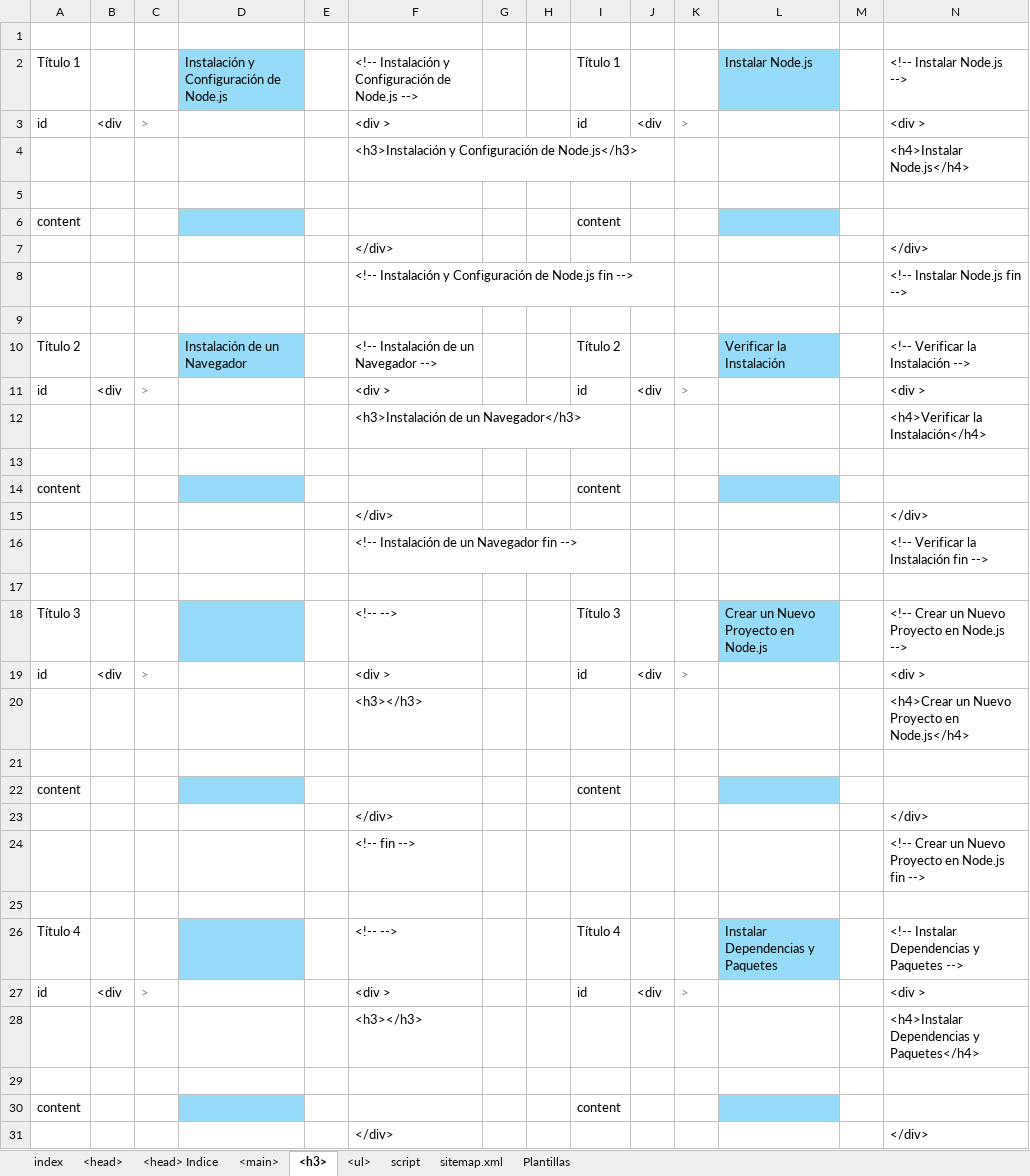
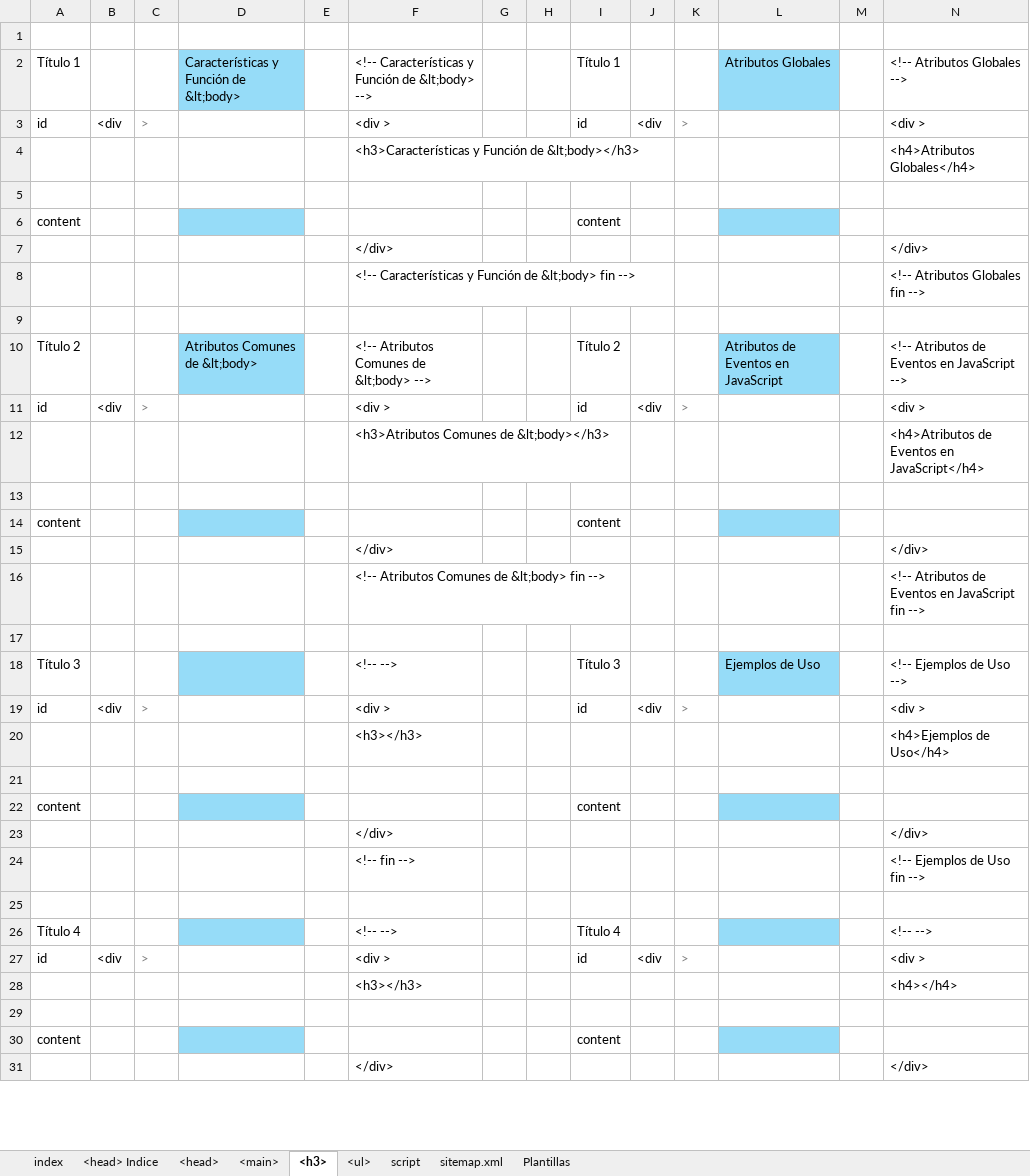
Before and after one commit to eduardoherreraf/PlantillaMiPagina, an Excel workbook: src/Head.xlsx, sheet <h3>, drawn as a sheet; only a part is shown; values as stored, in another font and other column widths than the file's, no borders; conditional formats not drawn; removed rows and columns are numbered as before the commit, all else as after; the diff covers the shown part only; the diff names each change by its address in the sheet, - before the commit and + after, or states it on an @@ line.

```diff
--- a/src/Head.xlsx (sheet <h3>)
+++ b/src/Head.xlsx (sheet <h3>)
@@ sheet tab order changed: index | <head> Indice | <head> | <main> | <h3> | <ul> | script | sitemap.xml | Plantillas @@
-D2: Instalación y Configuración de Node.js
+D2: Características y Función de &lt;body>
-F2: <!-- Instalación y Configuración de Node.js -->
+F2: <!-- Características y Función de &lt;body> -->
-L2: Instalar Node.js
+L2: Atributos Globales
-N2: <!-- Instalar Node.js -->
+N2: <!-- Atributos Globales -->
-row 4:  |  |  |  |  | <h3>Instalación y Configuración de Node.js</h3> |  |  |  |  |  |  |  | <h4>Instalar Node.js</h4>
+row 4:  |  |  |  |  | <h3>Características y Función de &lt;body></h3> |  |  |  |  |  |  |  | <h4>Atributos Globales</h4>
-row 8:  |  |  |  |  | <!-- Instalación y Configuración de Node.js fin --> |  |  |  |  |  |  |  | <!-- Instalar Node.js fin -->
+row 8:  |  |  |  |  | <!-- Características y Función de &lt;body> fin --> |  |  |  |  |  |  |  | <!-- Atributos Globales fin -->
-D10: Instalación de un Navegador
+D10: Atributos Comunes de &lt;body>
-F10: <!-- Instalación de un Navegador -->
+F10: <!-- Atributos Comunes de &lt;body> -->
-L10: Verificar la Instalación
+L10: Atributos de Eventos en JavaScript
-N10: <!-- Verificar la Instalación -->
+N10: <!-- Atributos de Eventos en JavaScript -->
-row 12:  |  |  |  |  | <h3>Instalación de un Navegador</h3> |  |  |  |  |  |  |  | <h4>Verificar la Instalación</h4>
+row 12:  |  |  |  |  | <h3>Atributos Comunes de &lt;body></h3> |  |  |  |  |  |  |  | <h4>Atributos de Eventos en JavaScript</h4>
-row 16:  |  |  |  |  | <!-- Instalación de un Navegador fin --> |  |  |  |  |  |  |  | <!-- Verificar la Instalación fin -->
+row 16:  |  |  |  |  | <!-- Atributos Comunes de &lt;body> fin --> |  |  |  |  |  |  |  | <!-- Atributos de Eventos en JavaScript fin -->
-L18: Crear un Nuevo Proyecto en Node.js
+L18: Ejemplos de Uso
-N18: <!-- Crear un Nuevo Proyecto en Node.js -->
+N18: <!-- Ejemplos de Uso -->
-N20: <h4>Crear un Nuevo Proyecto en Node.js</h4>
+N20: <h4>Ejemplos de Uso</h4>
-N24: <!-- Crear un Nuevo Proyecto en Node.js fin -->
+N24: <!-- Ejemplos de Uso fin -->
-L26: Instalar Dependencias y Paquetes
+L26: (empty)
-N26: <!-- Instalar Dependencias y Paquetes -->
+N26: <!-- -->
-N28: <h4>Instalar Dependencias y Paquetes</h4>
+N28: <h4></h4>
```
Also changed, not shown: 5 edited cells elsewhere in this sheet, sheet <main>, sheet <ul>, sheet <head>, formulas that keep their value, hidden cells, src/indice html.xlsx, 5 other files.
